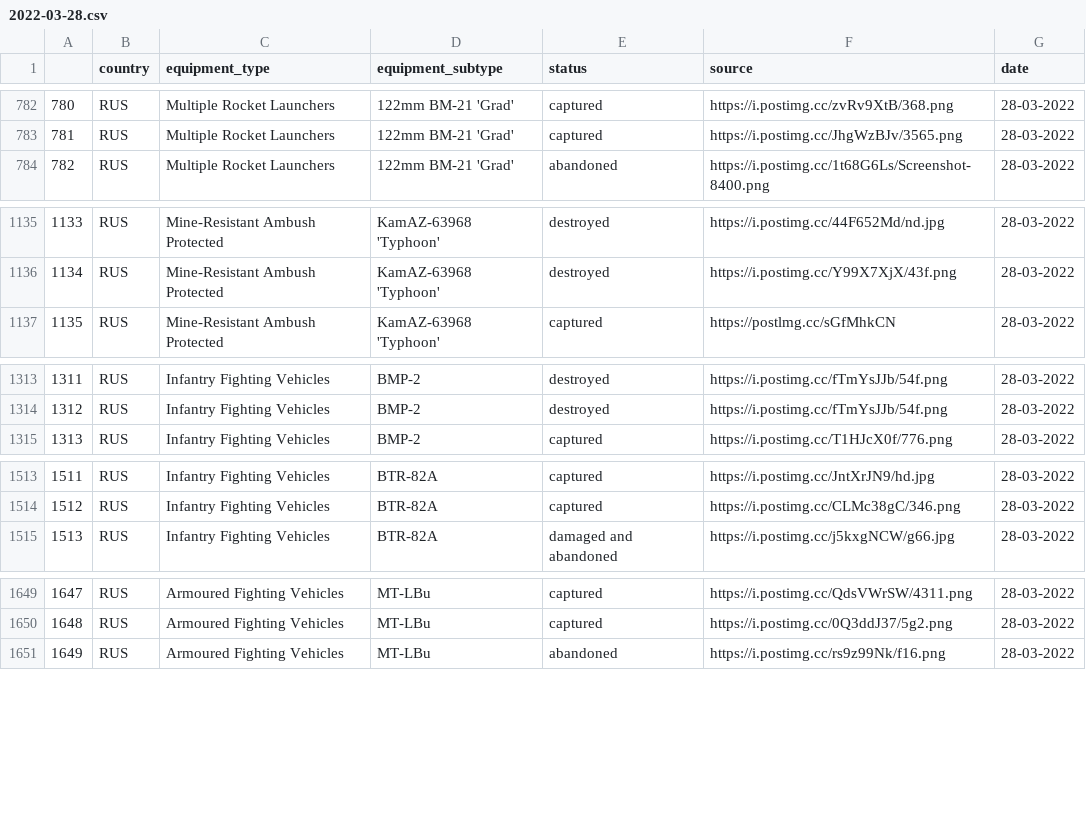
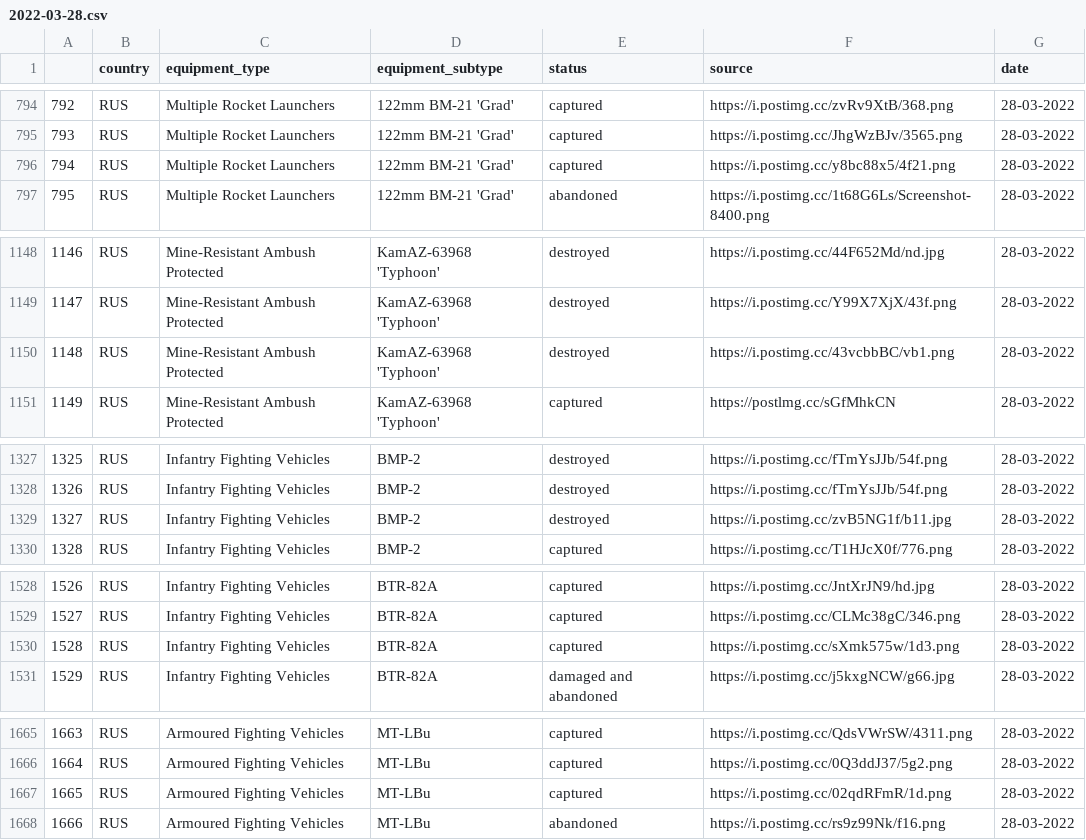
Before and after one commit to Ganymede23/scrape_oryx_py, a CSV file: output_files/2022-03-28.csv, drawn as a sheet; only a part is shown, gaps mark what is left out; the diff covers the shown part only; the diff names each change by its address in the sheet, - before the commit and + after, or states it on an @@ line.

```diff
--- a/output_files/2022-03-28.csv
+++ b/output_files/2022-03-28.csv
@@ column A renumbered from row 19 down @@
+row 796: 794 | RUS | Multiple Rocket Launchers | 122mm BM-21 'Grad' | captured | https://i.postimg.cc/y8bc88x5/4f21.png | 28-03-2022
+row 1150: 1148 | RUS | Mine-Resistant Ambush Protected | KamAZ-63968 'Typhoon' | destroyed | https://i.postimg.cc/43vcbbBC/vb1.png | 28-03-2022
+row 1329: 1327 | RUS | Infantry Fighting Vehicles | BMP-2 | destroyed | https://i.postimg.cc/zvB5NG1f/b11.jpg | 28-03-2022
+row 1530: 1528 | RUS | Infantry Fighting Vehicles | BTR-82A | captured | https://i.postimg.cc/sXmk575w/1d3.png | 28-03-2022
+row 1667: 1665 | RUS | Armoured Fighting Vehicles | MT-LBu | captured | https://i.postimg.cc/02qdRFmR/1d.png | 28-03-2022
```
Also changed, not shown: 14 added rows and 4 edited cells elsewhere in this file, output_files/2022-03-26.csv, 7 other files.
